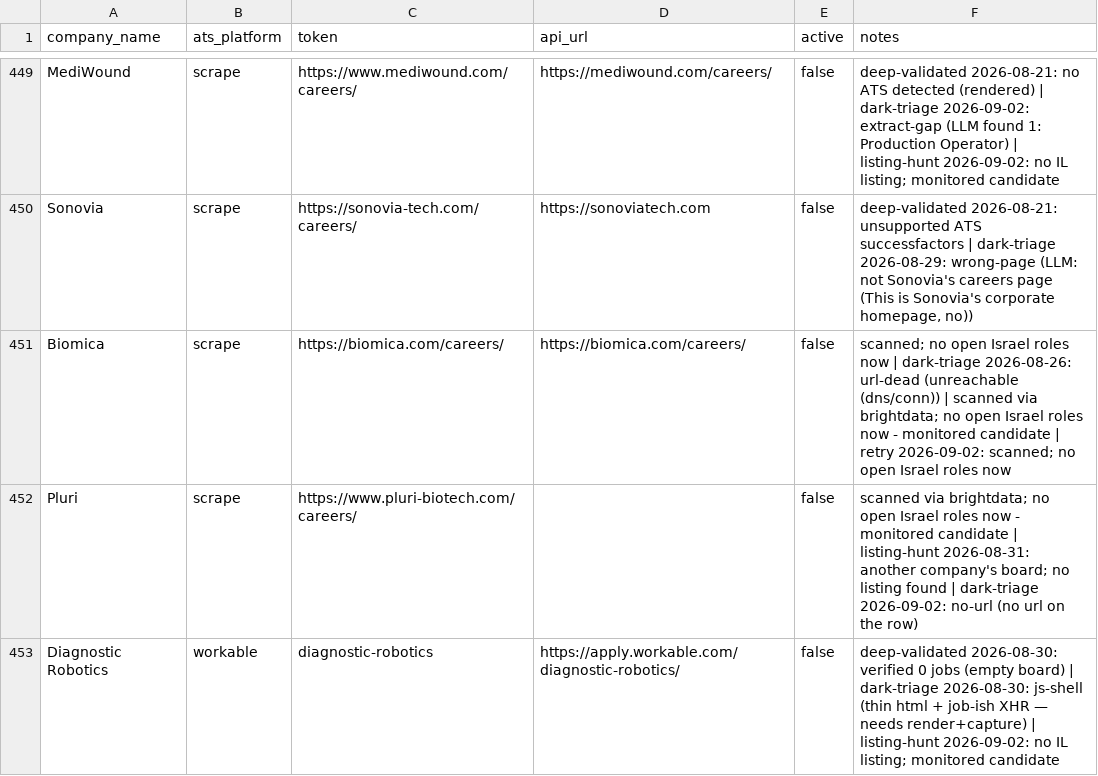
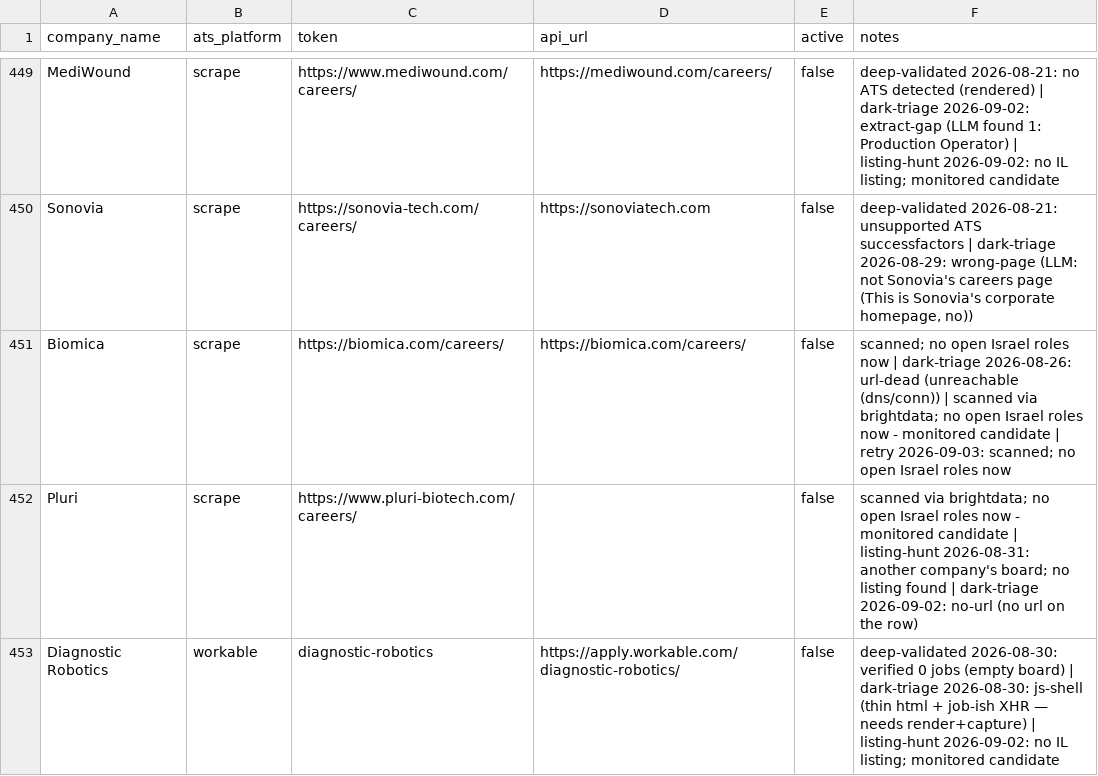
Before and after one commit to AnalystJobsIL/pipeline, a CSV file: companies.csv, drawn as a sheet; only a part is shown, gaps mark what is left out; the diff covers the shown part only.

Commit message:
retry-unreachable 2026-09-03T07:39 (schedule run 33727341124) [skip ci]

```diff
--- a/companies.csv
+++ b/companies.csv
@@ -450,3 +450,3 @@ MediWound,scrape,https://www.mediwound.com/careers/,https://mediwound.com/career
 Sonovia,scrape,https://sonovia-tech.com/careers/,https://sonoviatech.com,false,"deep-validated 2026-08-21: unsupported ATS successfactors | dark-triage 2026-08-29: wrong-page (LLM: not Sonovia's careers page (This is Sonovia's corporate homepage, no))"
-Biomica,scrape,https://biomica.com/careers/,https://biomica.com/careers/,false,scanned; no open Israel roles now | dark-triage 2026-08-26: url-dead (unreachable (dns/conn)) | scanned via brightdata; no open Israel roles now - monitored candidate | retry 2026-09-02: scanned; no open Israel roles now
+Biomica,scrape,https://biomica.com/careers/,https://biomica.com/careers/,false,scanned; no open Israel roles now | dark-triage 2026-08-26: url-dead (unreachable (dns/conn)) | scanned via brightdata; no open Israel roles now - monitored candidate | retry 2026-09-03: scanned; no open Israel roles now
 Pluri,scrape,https://www.pluri-biotech.com/careers/,,false,scanned via brightdata; no open Israel roles now - monitored candidate | listing-hunt 2026-08-31: another company's board; no listing found | dark-triage 2026-09-02: no-url (no url on the row)
```
Also changed, not shown: 37 edited cells elsewhere in this file, 1 other file.
